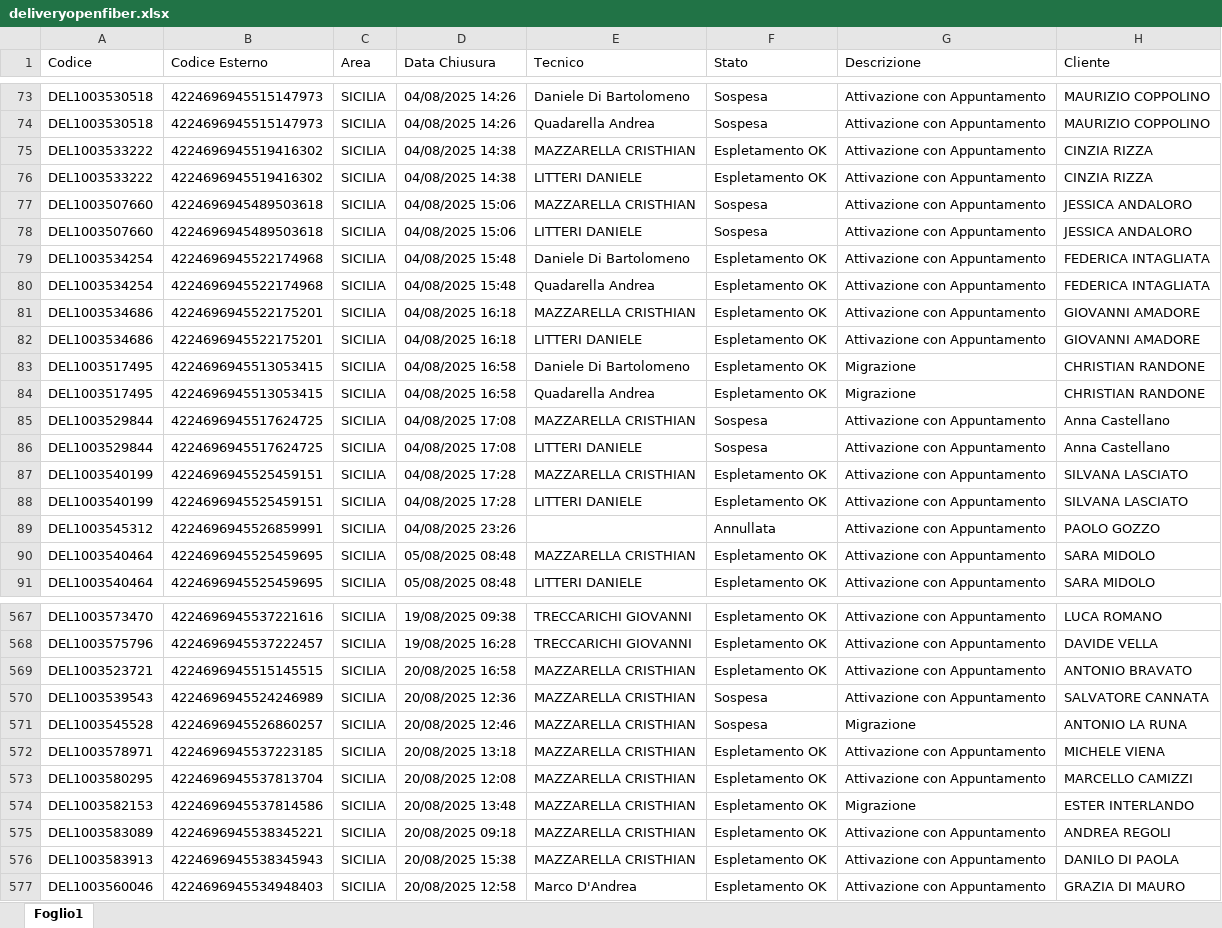
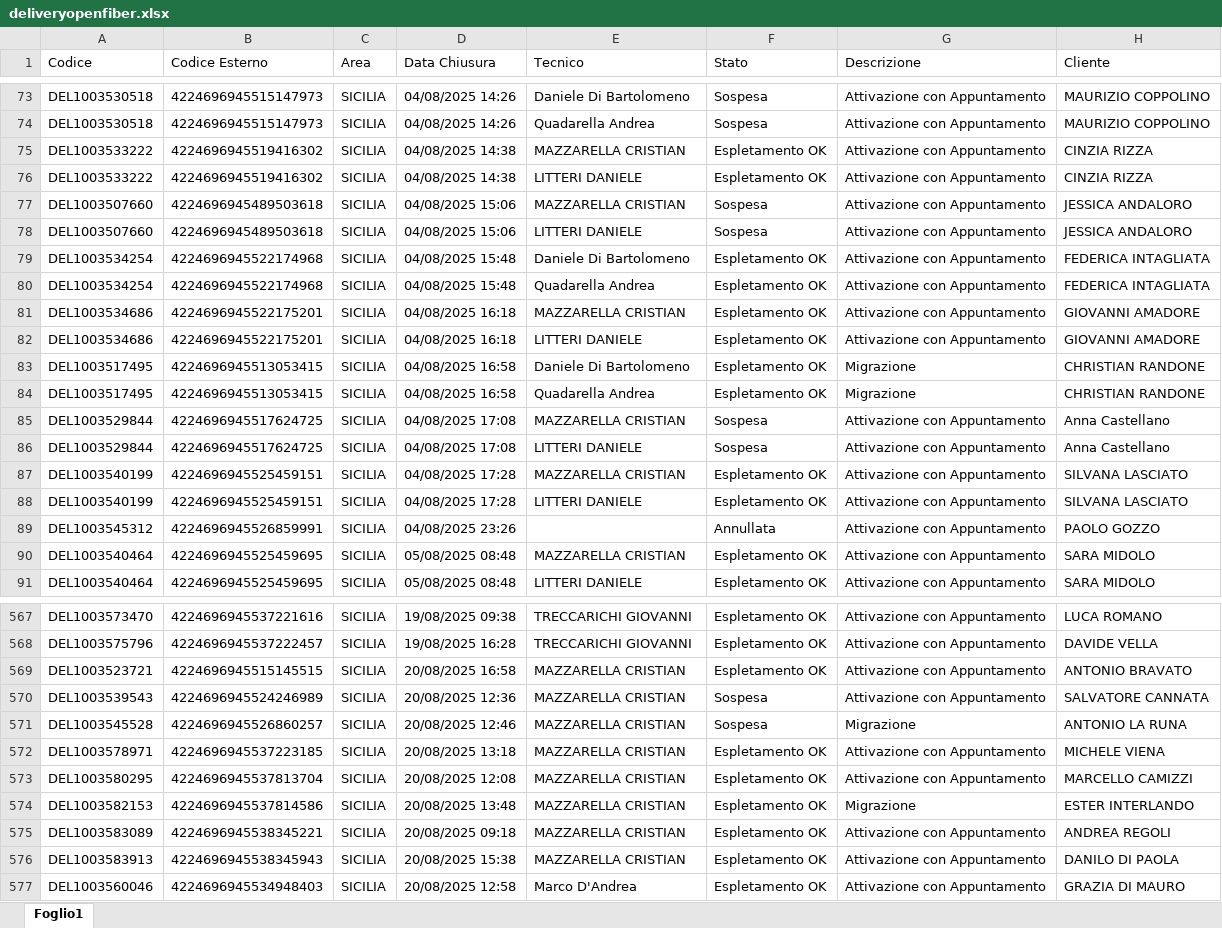
Before and after one commit to lbianco11197/Avanzamento-Delivery-OF, an Excel workbook: deliveryopenfiber.xlsx, sheet Foglio1, drawn as a sheet; only a part is shown, gaps mark what is left out; values as stored, in another font and other column widths than the file's, no borders; the diff covers the shown part only; the diff names each change by its address in the sheet, - before the commit and + after, or states it on an @@ line.

```diff
--- a/deliveryopenfiber.xlsx (sheet Foglio1)
+++ b/deliveryopenfiber.xlsx (sheet Foglio1)
-E75 (Tecnico): MAZZARELLA CRISTHIAN
+E75 (Tecnico): MAZZARELLA CRISTIAN
-E77 (Tecnico): MAZZARELLA CRISTHIAN
+E77 (Tecnico): MAZZARELLA CRISTIAN
-E81 (Tecnico): MAZZARELLA CRISTHIAN
+E81 (Tecnico): MAZZARELLA CRISTIAN
-E85 (Tecnico): MAZZARELLA CRISTHIAN
+E85 (Tecnico): MAZZARELLA CRISTIAN
-E87 (Tecnico): MAZZARELLA CRISTHIAN
+E87 (Tecnico): MAZZARELLA CRISTIAN
-E90 (Tecnico): MAZZARELLA CRISTHIAN
+E90 (Tecnico): MAZZARELLA CRISTIAN
-E569:E576 (Tecnico): MAZZARELLA CRISTHIAN
+E569:E576 (Tecnico): MAZZARELLA CRISTIAN
```
Also changed, not shown: 48 added rows and 101 edited cells elsewhere in this sheet.
